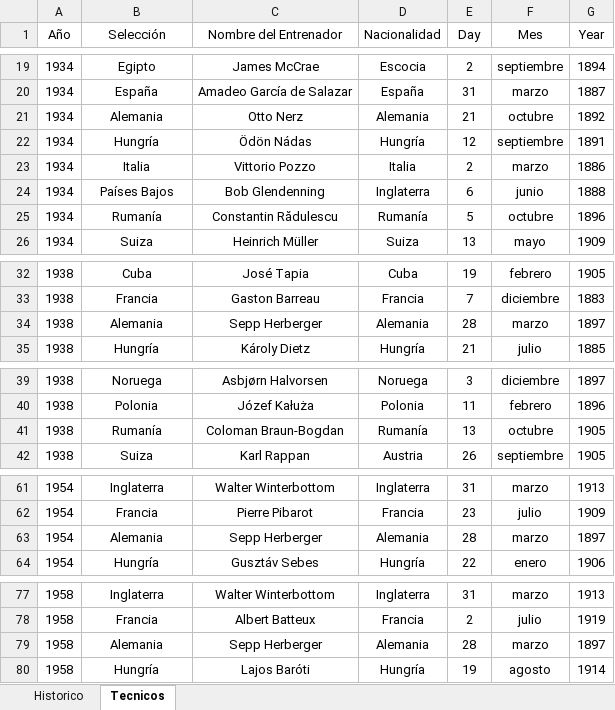
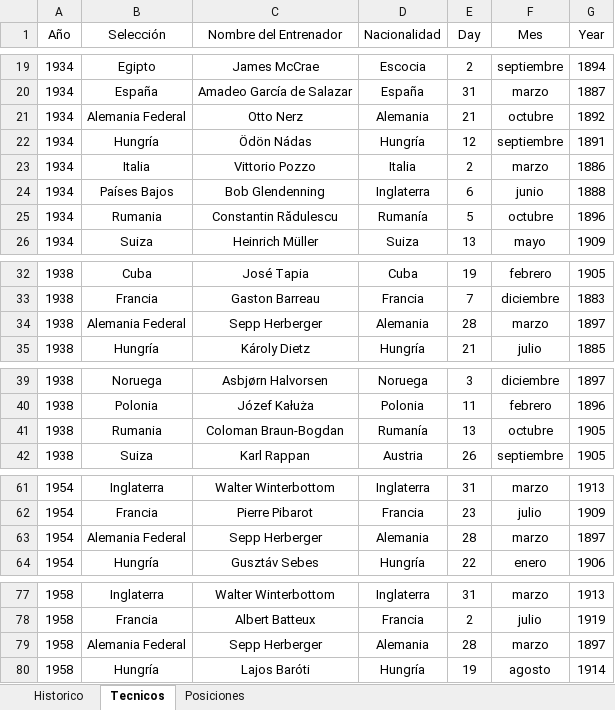
Before and after one commit to WMARBAR/Proyecto_MUNDIAL, an Excel workbook: Mundial_Aux_Data.xlsx, sheet Tecnicos, drawn as a sheet; only a part is shown, gaps mark what is left out; values as stored, in another font and other column widths than the file's, no borders; the diff covers the shown part only; the diff names each change by its address in the sheet, - before the commit and + after, or states it on an @@ line.

```diff
--- a/Mundial_Aux_Data.xlsx (sheet Tecnicos)
+++ b/Mundial_Aux_Data.xlsx (sheet Tecnicos)
+sheet tab: Posiciones
-B21 (Selección): Alemania
+B21 (Selección): Alemania Federal
-B25 (Selección): Rumanía
+B25 (Selección): Rumania
-B34 (Selección): Alemania
+B34 (Selección): Alemania Federal
-B41 (Selección): Rumanía
+B41 (Selección): Rumania
-B63 (Selección): Alemania
+B63 (Selección): Alemania Federal
-B79 (Selección): Alemania
+B79 (Selección): Alemania Federal
```
Also changed, not shown: 112 added rows elsewhere in this sheet, Aux_Tecnicos.xlsx, Mundial_Historic_RawData.xlsx, 10 other files.
